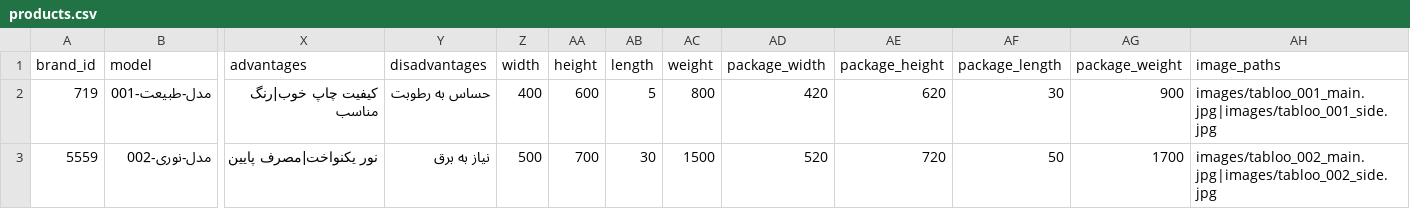
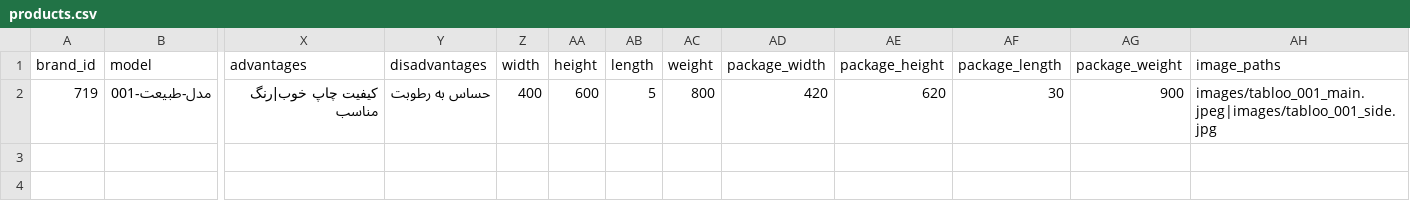
Before and after one commit to AminZibayi/Digitu, a CSV file: libs/services/product-uploader/products.csv, drawn as a sheet; only a part is shown, gaps mark what is left out; rows hold the shown columns only; the diff names each change by its address in the sheet, - before the commit and + after, or states it on an @@ line.

```diff
--- a/libs/services/product-uploader/products.csv
+++ b/libs/services/product-uploader/products.csv
-AH2 (image_paths): images/tabloo_001_main.jpg|images/tabloo_001_side.jpg
+AH2 (image_paths): images/tabloo_001_main.jpeg|images/tabloo_001_side.jpg
-row 3: 5559 | مدل-نوری-002 | نور یکنواخت|مصرف پایین | نیاز به برق | 500 | 700 | 30 | 1500 | 520 | 720 | 50 | 1700 | images/tabloo_002_main.jpg|images/tabloo_002_side.jpg
```
Also changed, not shown: 11 other files.
